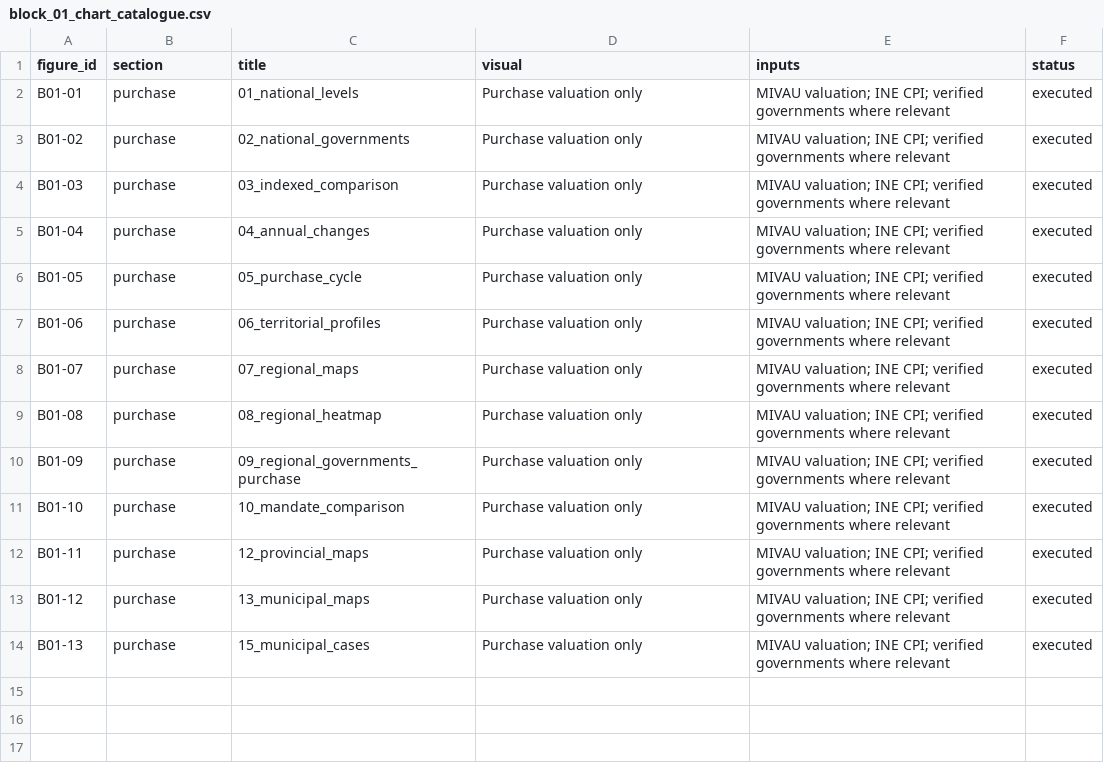
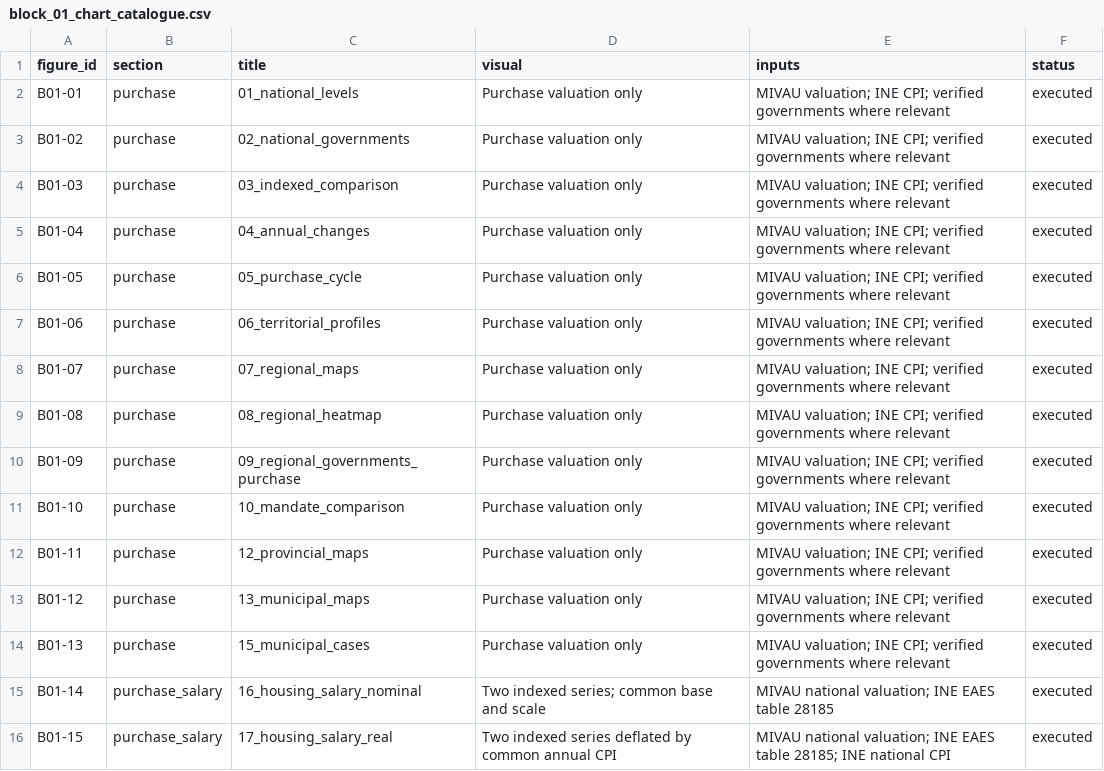
Before and after one commit to lidonmiguel/spain-housing-analysis, a CSV file: docs/block_01_chart_catalogue.csv, drawn as a sheet.

```diff
--- a/docs/block_01_chart_catalogue.csv
+++ b/docs/block_01_chart_catalogue.csv
@@ -14 +14,3 @@ B01-12,purchase,13_municipal_maps,Purchase valuation only,MIVAU valuation; INE C
 B01-13,purchase,15_municipal_cases,Purchase valuation only,MIVAU valuation; INE CPI; verified governments where relevant,executed
+B01-14,purchase_salary,16_housing_salary_nominal,Two indexed series; common base and scale,MIVAU national valuation; INE EAES table 28185,executed
+B01-15,purchase_salary,17_housing_salary_real,Two indexed series deflated by common annual CPI,MIVAU national valuation; INE EAES table 28185; INE national CPI,executed
```
Also changed, not shown: data/metadata/dataset_manifest.csv, 10 other files.
